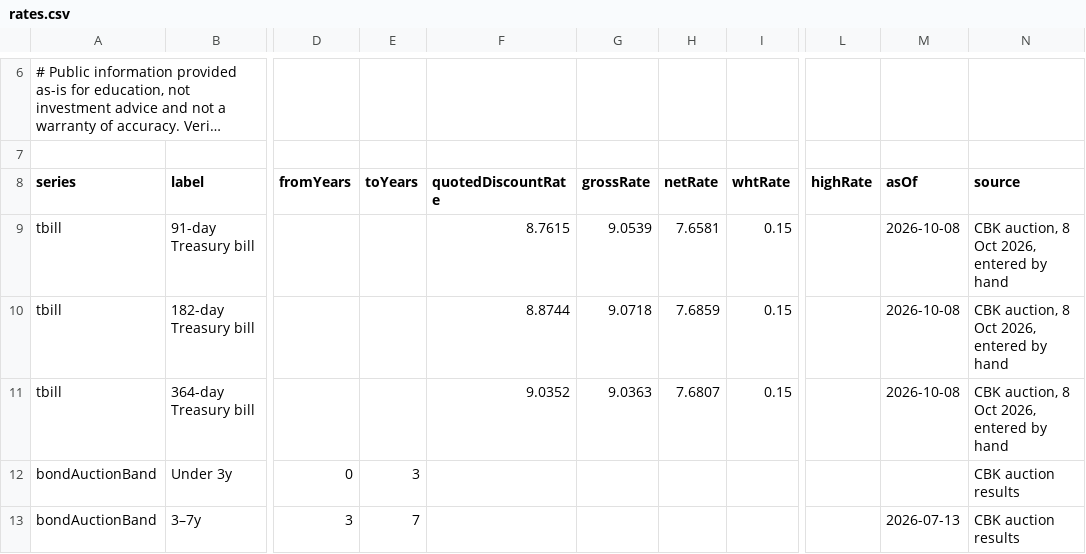
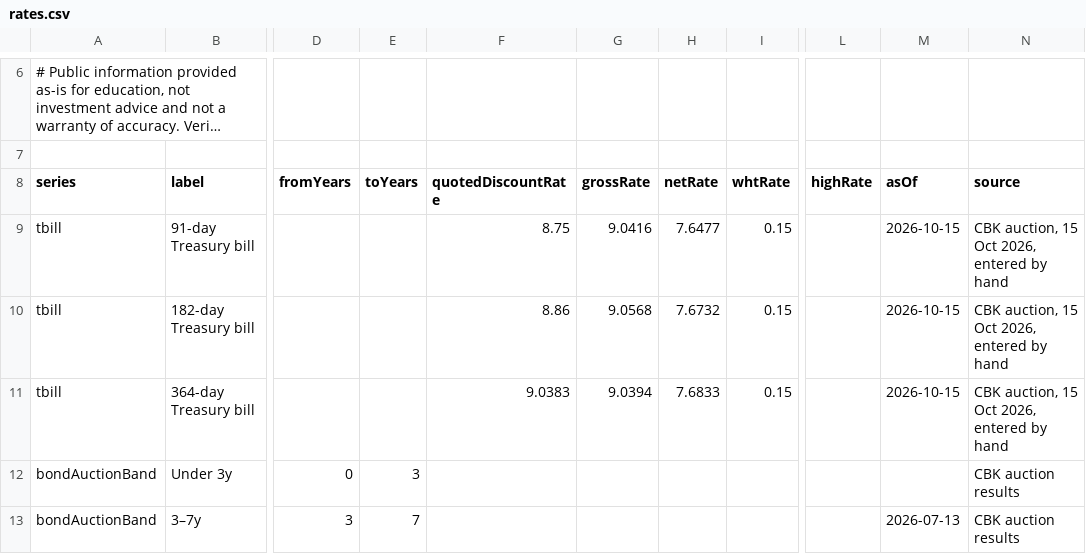
Before and after one commit to PapaDanico/Mwangaza-Yield, a CSV file: public/data/rates.csv, drawn as a sheet; only a part is shown, gaps mark what is left out; long unchanged cells end in …; the diff names each change by its address in the sheet, - before the commit and + after, or states it on an @@ line.

```diff
--- a/public/data/rates.csv
+++ b/public/data/rates.csv
-F9 (quotedDiscountRate): 8.7615
+F9 (quotedDiscountRate): 8.75
-G9 (grossRate): 9.0539
+G9 (grossRate): 9.0416
-H9 (netRate): 7.6581
+H9 (netRate): 7.6477
-M9:M11 (asOf): 2026-10-08
+M9:M11 (asOf): 2026-10-15
-N9:N11 (source): CBK auction, 8 Oct 2026, entered by hand
+N9:N11 (source): CBK auction, 15 Oct 2026, entered by hand
-F10 (quotedDiscountRate): 8.8744
+F10 (quotedDiscountRate): 8.86
-G10 (grossRate): 9.0718
+G10 (grossRate): 9.0568
-H10 (netRate): 7.6859
+H10 (netRate): 7.6732
-F11 (quotedDiscountRate): 9.0352
+F11 (quotedDiscountRate): 9.0383
-G11 (grossRate): 9.0363
+G11 (grossRate): 9.0394
-H11 (netRate): 7.6807
+H11 (netRate): 7.6833
```
Also changed, not shown: 13 other files.
